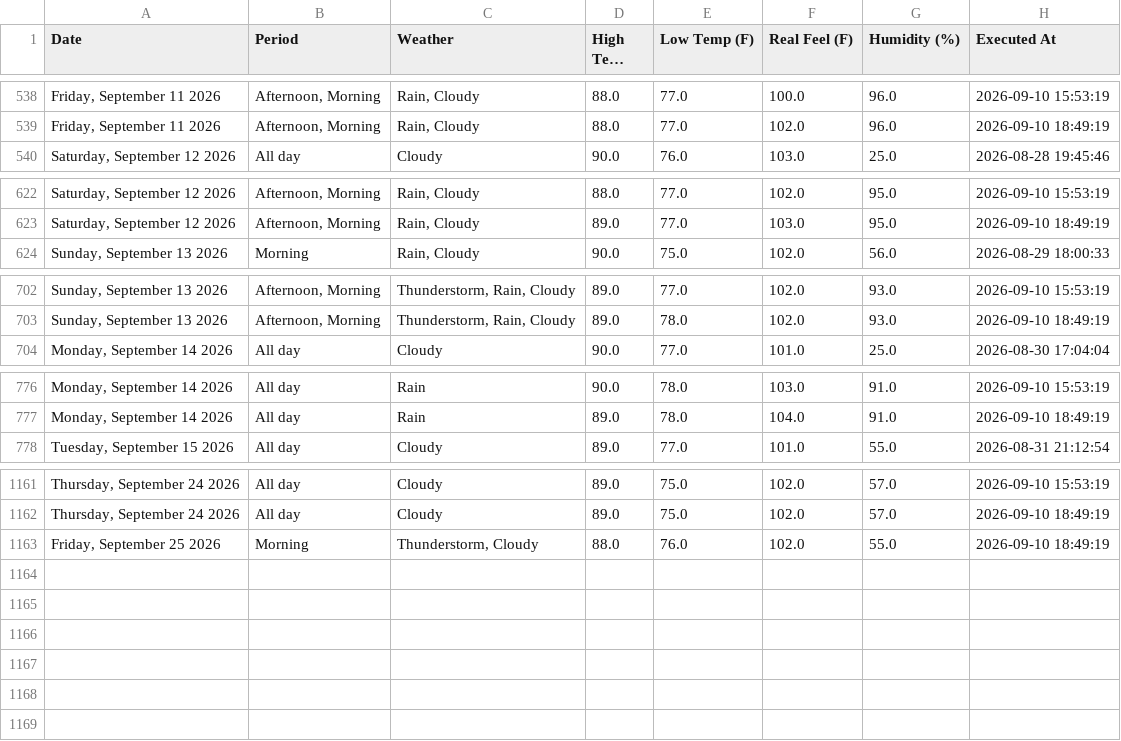
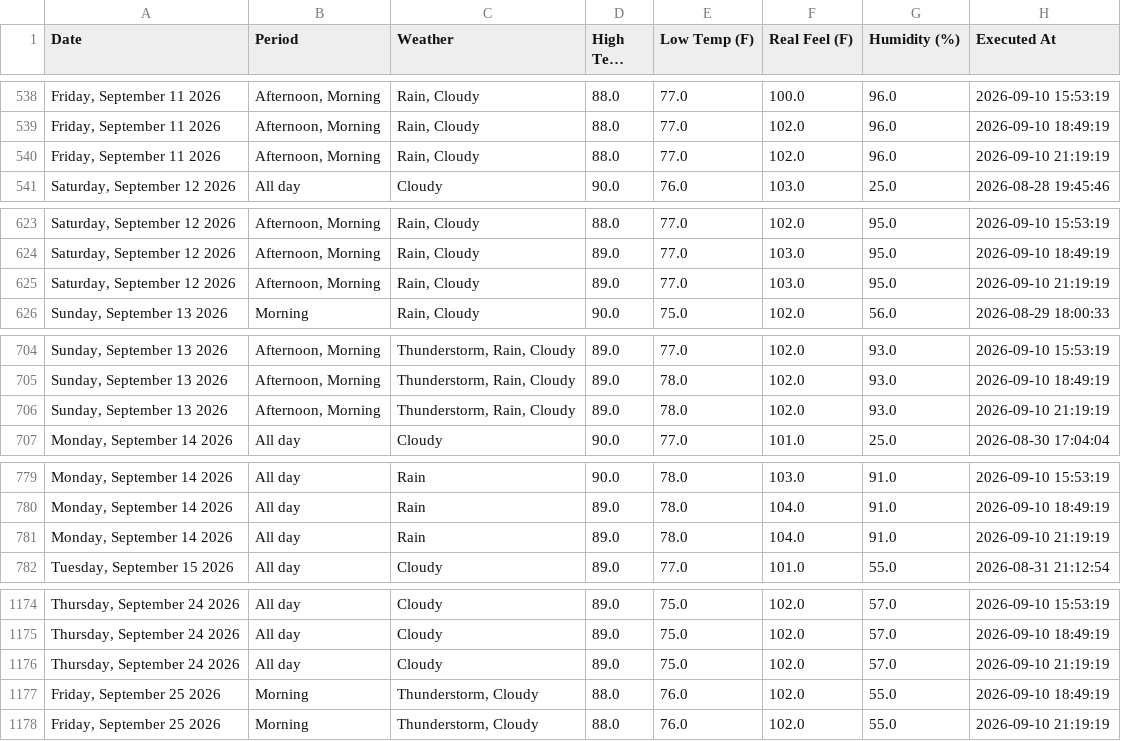
Before and after one commit to pthphien/accuweather, a CSV file: data/daily_forecast.csv, drawn as a sheet; only a part is shown, gaps mark what is left out; long unchanged cells end in …; the diff covers the shown part only; the diff names each change by its address in the sheet, - before the commit and + after, or states it on an @@ line.

```diff
--- a/data/daily_forecast.csv
+++ b/data/daily_forecast.csv
+row 540: Friday, September 11 2026 | Afternoon, Morning | Rain, Cloudy | 88.0 | 77.0 | 102.0 | 96.0 | 2026-09-10 21:19:19
+row 625: Saturday, September 12 2026 | Afternoon, Morning | Rain, Cloudy | 89.0 | 77.0 | 103.0 | 95.0 | 2026-09-10 21:19:19
+row 706: Sunday, September 13 2026 | Afternoon, Morning | Thunderstorm, Rain, Cloudy | 89.0 | 78.0 | 102.0 | 93.0 | 2026-09-10 21:19:19
+row 781: Monday, September 14 2026 | All day | Rain | 89.0 | 78.0 | 104.0 | 91.0 | 2026-09-10 21:19:19
+row 1176: Thursday, September 24 2026 | All day | Cloudy | 89.0 | 75.0 | 102.0 | 57.0 | 2026-09-10 21:19:19
+row 1178: Friday, September 25 2026 | Morning | Thunderstorm, Cloudy | 88.0 | 76.0 | 102.0 | 55.0 | 2026-09-10 21:19:19
```
Also changed, not shown: 9 added rows elsewhere in this file, 3 other files.
